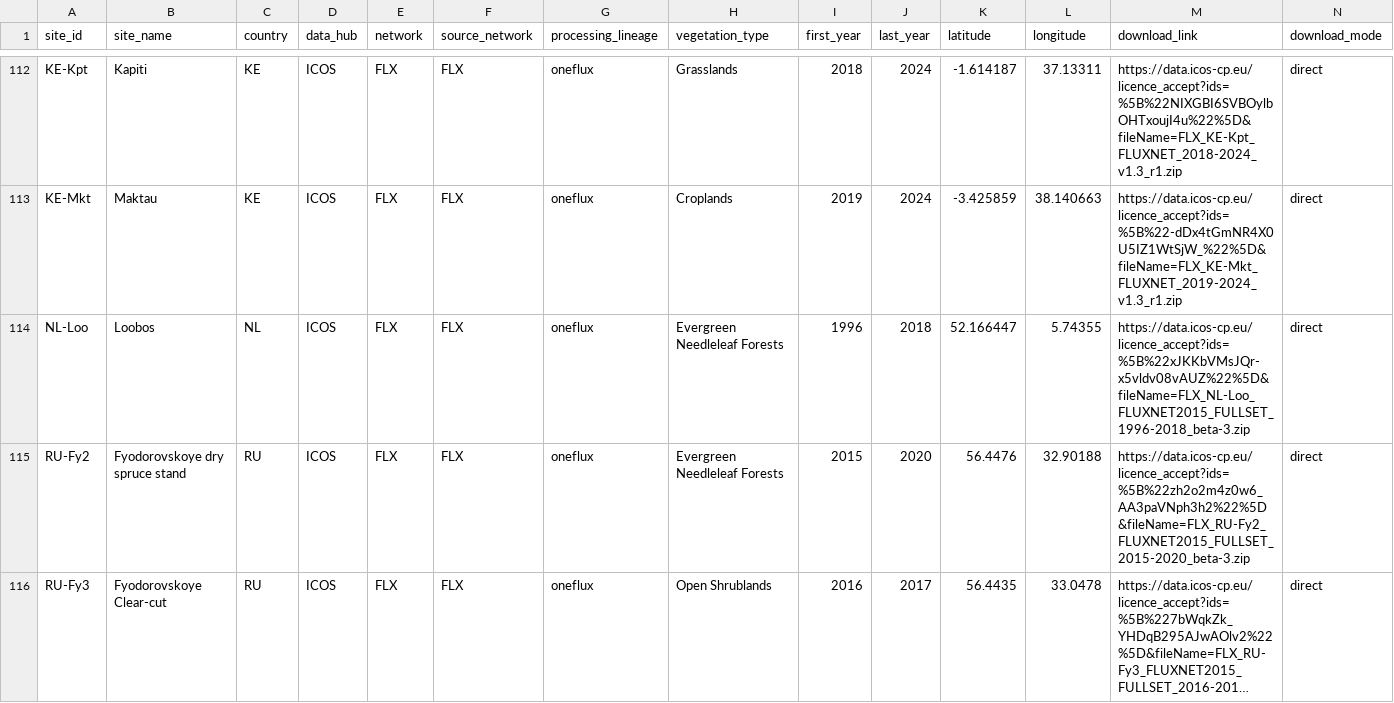
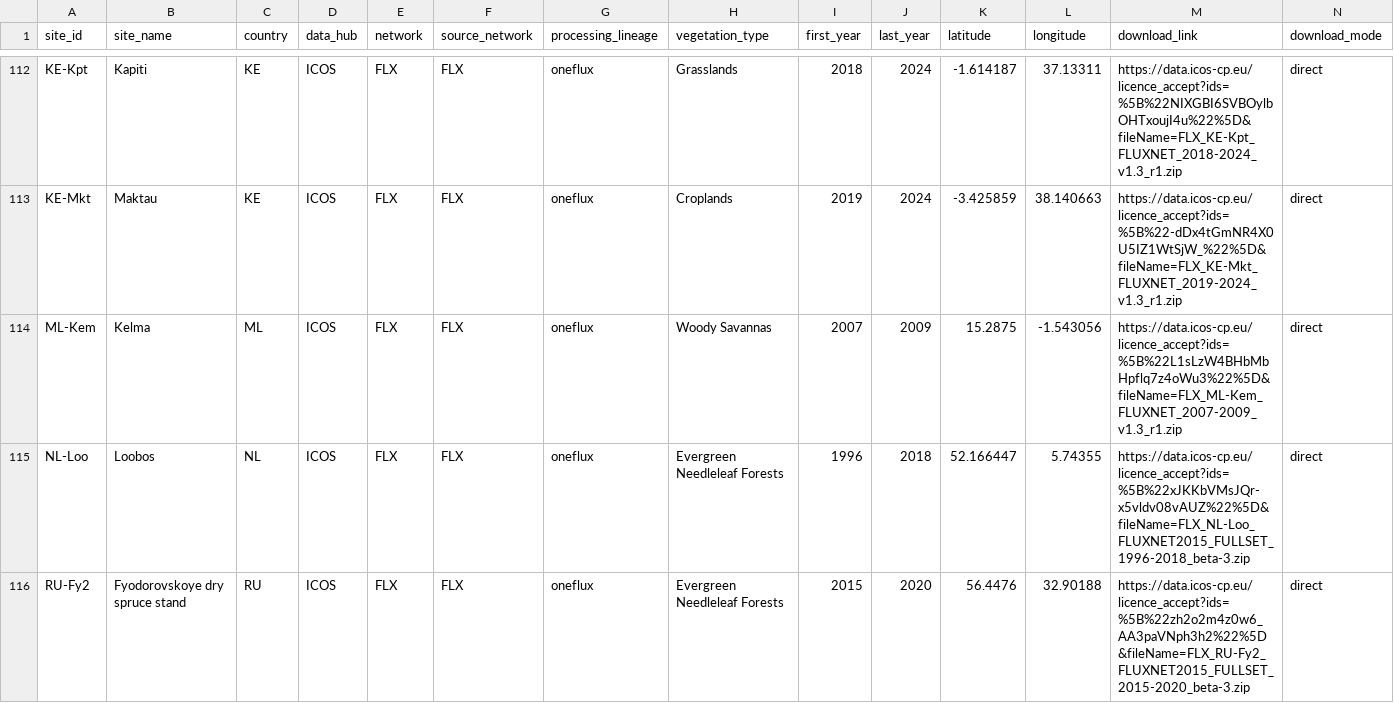
Before and after one commit to trevorkeenan/trevorkeenan.github.io, a CSV file: assets/icos_direct_fluxnet.csv, drawn as a sheet; only a part is shown, gaps mark what is left out; the shorter side is filled out with more unchanged rows; long unchanged cells end in …; rows hold the shown columns only; the diff names each change by its address in the sheet, - before the commit and + after, or states it on an @@ line.

```diff
--- a/assets/icos_direct_fluxnet.csv
+++ b/assets/icos_direct_fluxnet.csv
+row 114: ML-Kem | Kelma | ML | ICOS | FLX | FLX | oneflux | Woody Savannas | 2007 | 2009 | 15.2875 | -1.543056 | https://data.icos-cp.eu/licence_accept?ids=%5B%22L1sLzW4BHbMbHpflq7z4oWu3%22%5D&fileName=FLX_ML-Kem_FLUXNET_2007-2009_v1.3_r1.zip | direct
```
Also changed, not shown: assets/shuttle_snapshot.csv, 2 other files.
